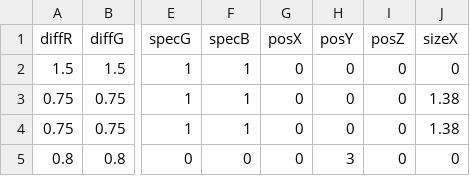
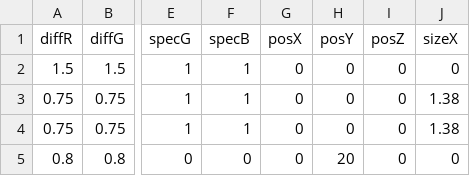
Before and after one commit to worgarside/COM3503-3DGraphics, a CSV file: Assignment/lightData.csv, drawn as a sheet; only a part is shown, gaps mark what is left out; the diff names each change by its address in the sheet, - before the commit and + after, or states it on an @@ line.

```diff
--- a/Assignment/lightData.csv
+++ b/Assignment/lightData.csv
-H5 (posY): 3
+H5 (posY): 20
```
Also changed, not shown: 4 other files.
